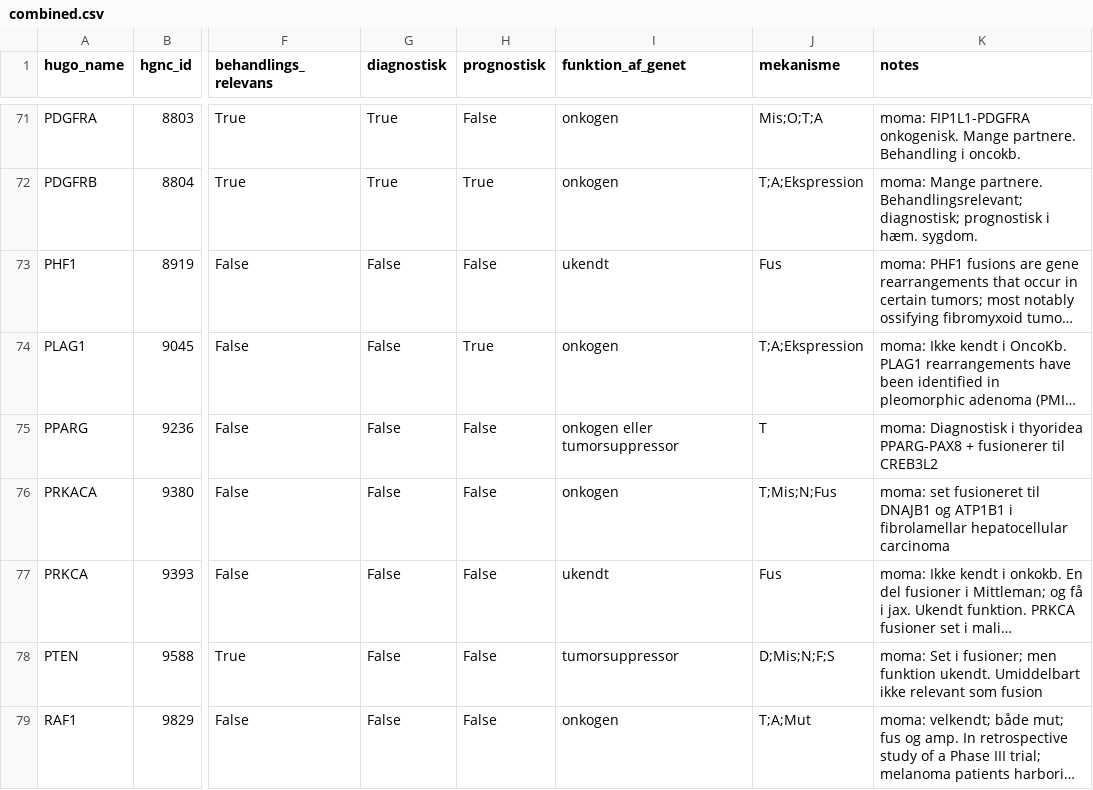
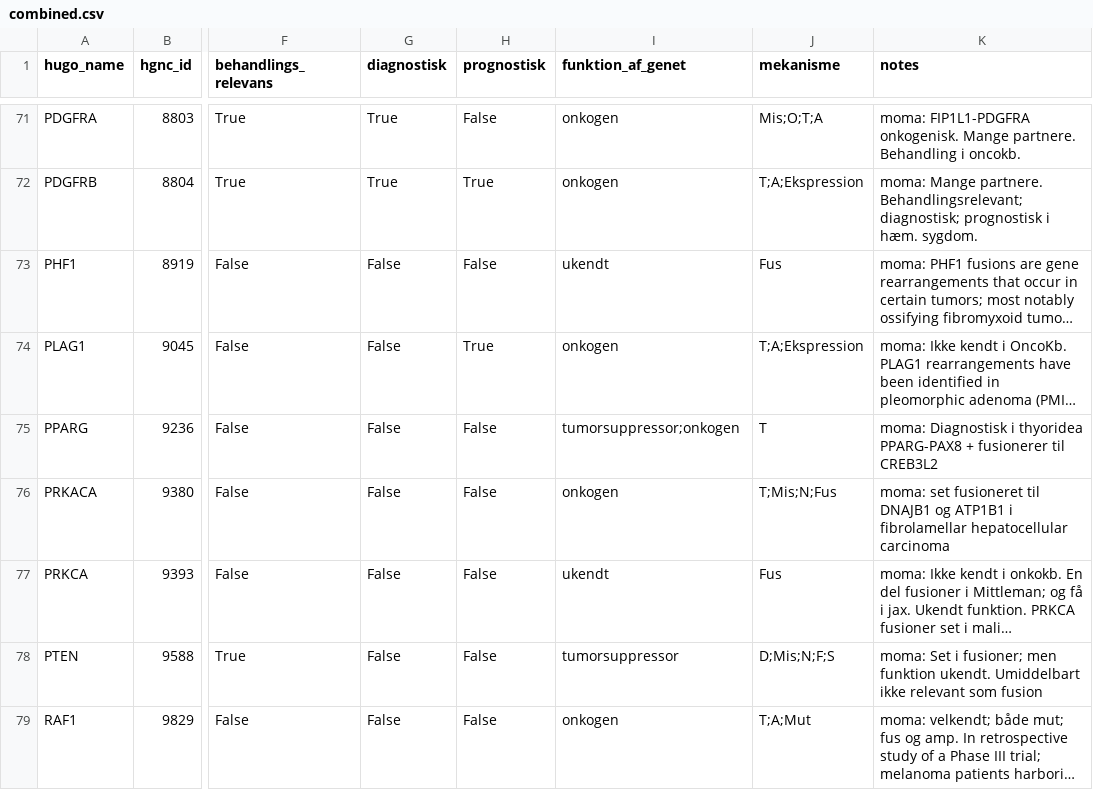
Before and after one commit to DCCC-NOVA/genlister, a CSV file: fusion/combined.csv, drawn as a sheet; only a part is shown, gaps mark what is left out; long unchanged cells end in …; the diff covers the shown part only; the diff names each change by its address in the sheet, - before the commit and + after, or states it on an @@ line.

Commit message:
Add more possibilities to "funktion af genet" column

```diff
--- a/fusion/combined.csv
+++ b/fusion/combined.csv
-I75 (funktion_af_genet): onkogen eller tumorsuppressor
+I75 (funktion_af_genet): tumorsuppressor;onkogen
```
Also changed, not shown: 29 edited cells elsewhere in this file, fusion/moma/genliste.csv, 1 other file.
